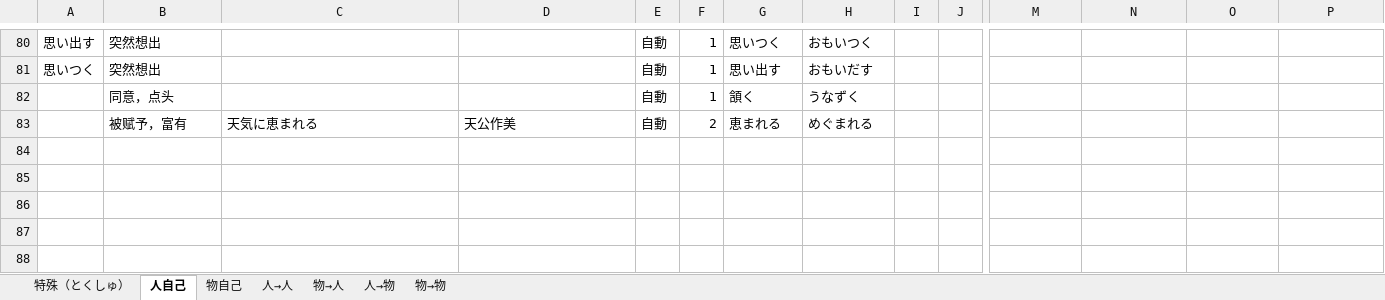
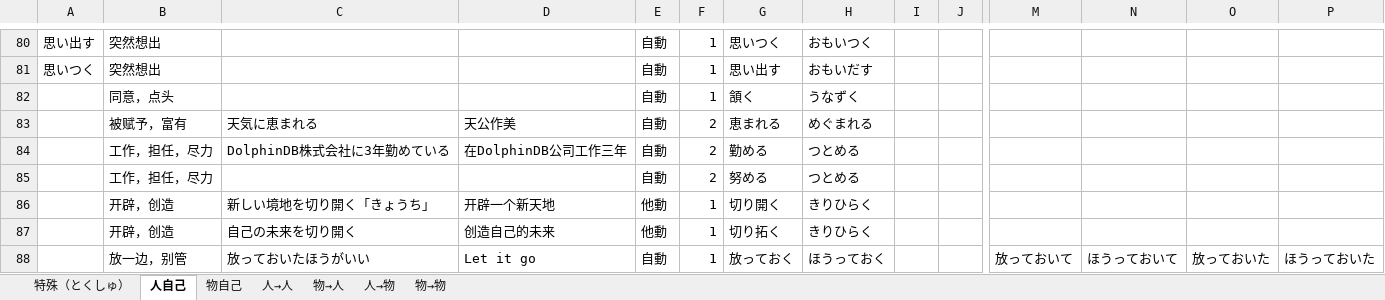
Before and after one commit to PaleBlue0619/Japanese, an Excel workbook: るwords.xlsx, sheet 人自己, drawn as a sheet; only a part is shown, gaps mark what is left out; values as stored, in another font and other column widths than the file's, no borders; rows hold the shown columns only; the diff names each change by its address in the sheet, - before the commit and + after, or states it on an @@ line.

```diff
--- a/るwords.xlsx (sheet 人自己)
+++ b/るwords.xlsx (sheet 人自己)
+row 84:  | 工作，担任，尽力 | DolphinDB株式会社に3年勤めている | 在DolphinDB公司工作三年 | 自動 | 2 | 勤める | つとめる
+row 85:  | 工作，担任，尽力 |  |  | 自動 | 2 | 努める | つとめる
+row 86:  | 开辟，创造 | 新しい境地を切り開く「きょうち」 | 开辟一个新天地 | 他動 | 1 | 切り開く | きりひらく
+row 87:  | 开辟，创造 | 自己の未来を切り開く | 创造自己的未来 | 他動 | 1 | 切り拓く | きりひらく
+row 88:  | 放一边，别管 | 放っておいたほうがいい | Let it go | 自動 | 1 | 放っておく | ほうっておく |  |  | 放っておいて | ほうっておいて | 放っておいた | ほうっておいた
```
Also changed, not shown: sheet 人→人, sheet 物自己, Words(音读音 & 训练音).xlsx, てきword.xlsx, 18 other files.
